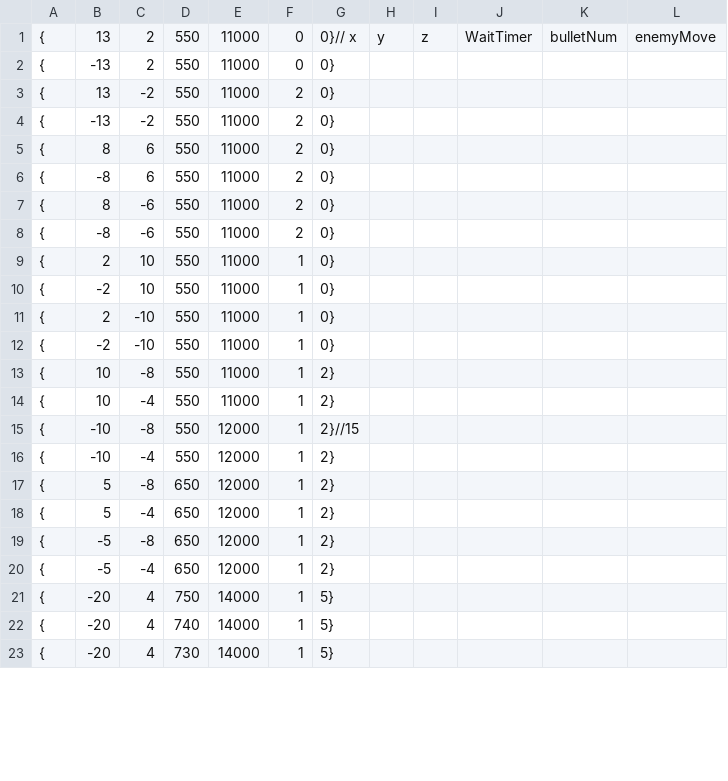
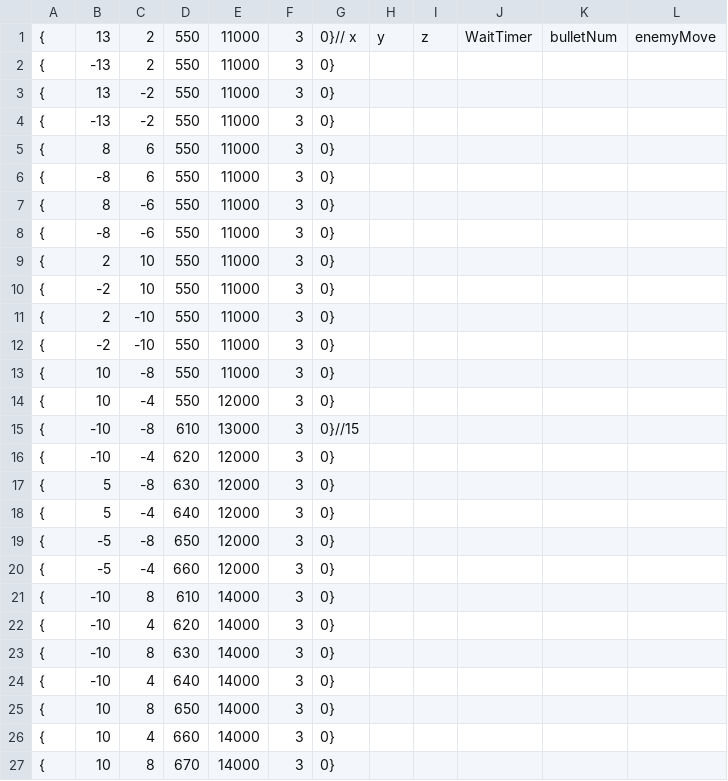
Before and after one commit to OrangeRL/JapanGameAwardsProto, a CSV file: CG2/Resources/wave2.csv, drawn as a sheet; only a part is shown; the diff covers the shown part only.

```diff
--- a/CG2/Resources/wave2.csv
+++ b/CG2/Resources/wave2.csv
@@ -1,23 +1,27 @@
-{, 13, 2,550,  11000, 0,0}//  x, y,  z  ,WaitTimer, bulletNum, enemyMove
-{,-13, 2,550  ,11000, 0, 0}
-{, 13,-2,550  ,11000, 2, 0}
-{,-13,-2,550  ,11000, 2, 0}
-{, 8, 6,550  ,11000, 2, 0}
-{,-8, 6,550  ,11000, 2, 0}
-{, 8,-6,550  ,11000, 2, 0}
-{,-8,-6,550  ,11000, 2, 0}
-{, 2, 10,550 ,11000, 1, 0}
-{,-2, 10,550 ,11000, 1, 0}
-{, 2,-10,550 ,11000, 1, 0}
-{,-2,-10,550 ,11000, 1, 0}
-{, 10,-8,550 ,11000, 1,2}
-{, 10,-4,550 ,11000, 1,2}
-{,-10,-8,550 ,12000, 1,2}//15
-{,-10,-4,550 ,12000, 1,2}
-{, 5,-8,650	,12000, 1,2}
-{, 5,-4,650	,12000, 1,2}
-{,-5,-8,650	,12000, 1,2}
-{,-5,-4,650	,12000, 1,2}
-{,-20,4,750	,14000, 1, 5}
-{,-20,4,740	,14000, 1, 5}
-{,-20,4,730	,14000, 1, 5}
+{, 13, 2,550,  11000, 3,0}//  x, y,  z  ,WaitTimer, bulletNum, enemyMove
+{,-13, 2,550  ,11000, 3, 0}
+{, 13,-2,550  ,11000, 3, 0}
+{,-13,-2,550  ,11000, 3, 0}
+{, 8, 6,550  ,11000, 3, 0}
+{,-8, 6,550  ,11000, 3, 0}
+{, 8,-6,550  ,11000, 3, 0}
+{,-8,-6,550  ,11000, 3, 0}
+{, 2, 10,550 ,11000, 3, 0}
+{,-2, 10,550 ,11000, 3, 0}
+{, 2,-10,550 ,11000, 3, 0}
+{,-2,-10,550 ,11000, 3, 0}
+{, 10,-8,550 ,11000, 3, 0}
+{, 10,-4,550 ,12000, 3, 0}
+{,-10,-8,610 ,13000, 3, 0}//15
+{,-10,-4,620 ,12000, 3, 0}
+{, 5,-8,630	,12000, 3, 0}
+{, 5,-4,640	,12000, 3, 0}
+{,-5,-8,650	,12000, 3, 0}
+{,-5,-4,660	,12000, 3, 0}
+{,-10,8,610	,14000, 3, 0}
+{,-10,4,620	,14000, 3, 0}
+{,-10,8,630	,14000, 3, 0}
+{,-10,4,640	,14000, 3, 0}
+{, 10,8,650	,14000, 3, 0}
+{, 10,4,660	,14000, 3, 0}
+{, 10,8,670	,14000, 3, 0}
```
Also changed, not shown: 4 removed rows and 50 edited cells elsewhere in this file, CG2/Resources/wave1.csv, 2 other files.
